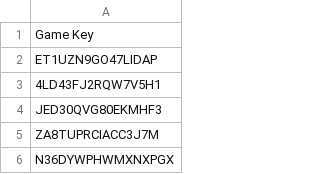
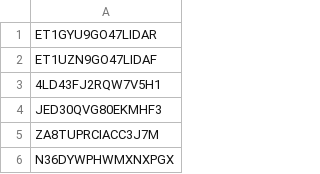
Before and after one commit to mariathv/GameVault, a CSV file: React-Frontend/dummyData/dummy_game_keys.csv, drawn as a sheet; only a part is shown.

Commit message:
feature(ui): home page, cart & game page

```diff
--- a/React-Frontend/dummyData/dummy_game_keys.csv
+++ b/React-Frontend/dummyData/dummy_game_keys.csv
@@ -1,3 +1,3 @@
-Game Key
-ET1UZN9GO47LIDAP
+ET1GYU9GO47LIDAR
+ET1UZN9GO47LIDAF
 4LD43FJ2RQW7V5H1
```
Also changed, not shown: 17 other files.
